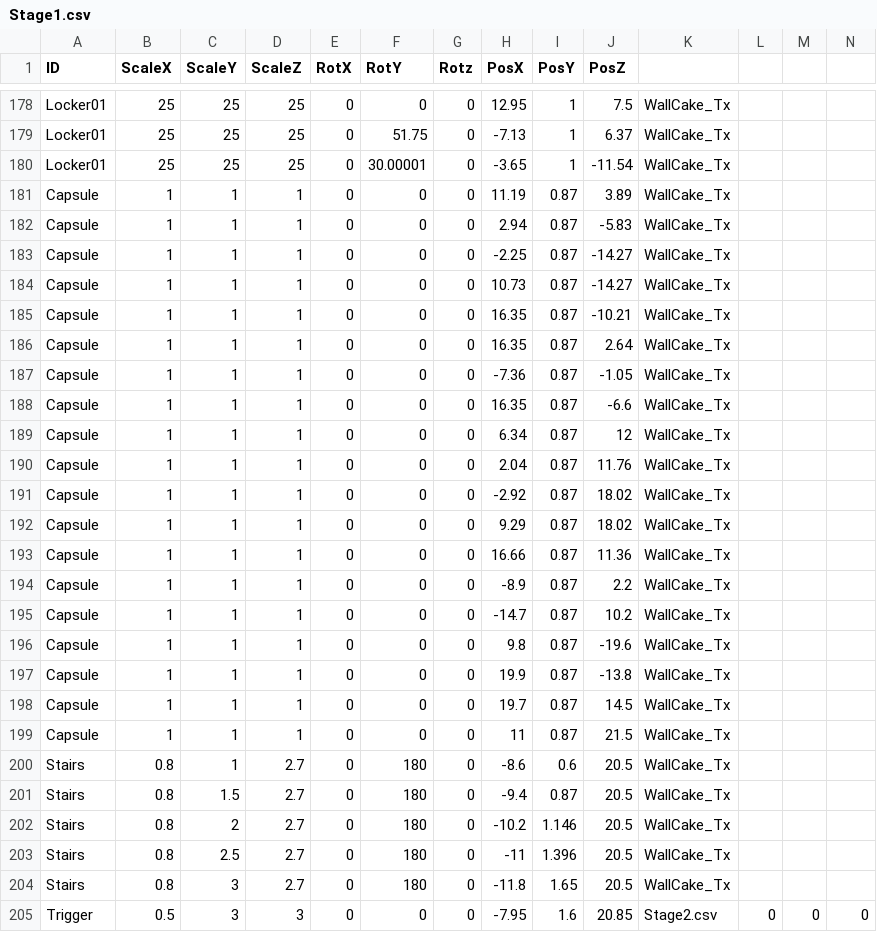
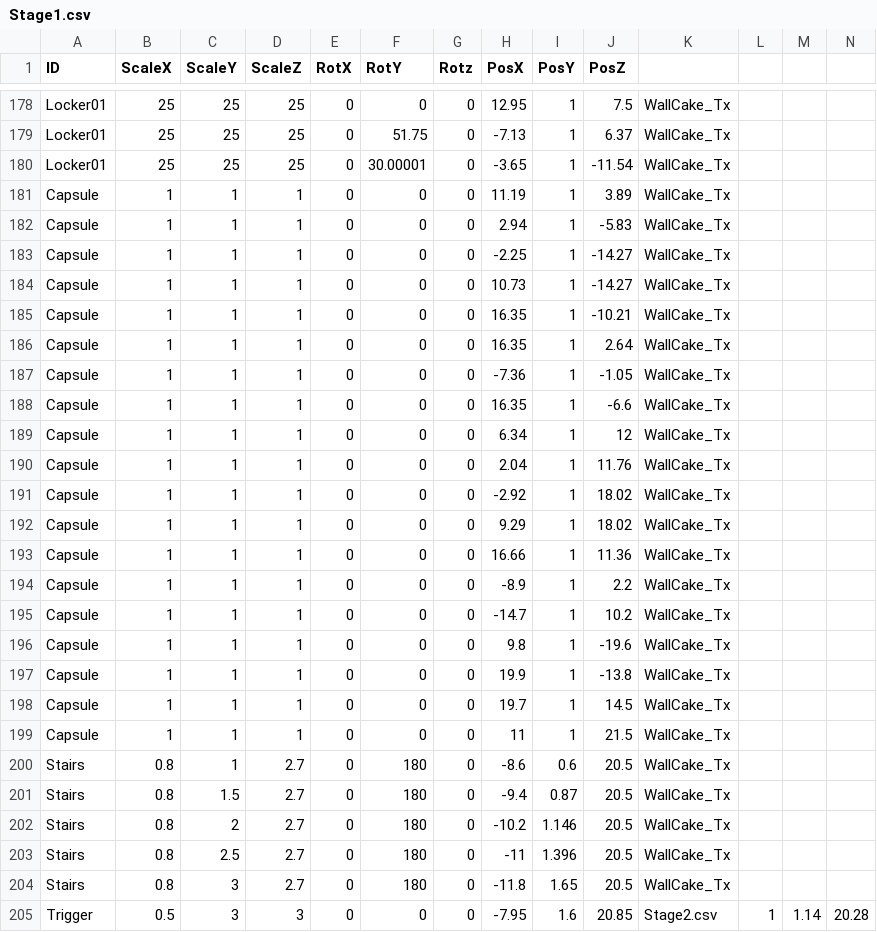
Before and after one commit to kamonegiOota/MadSweets, a CSV file: MadSweets_Project/media/MapDatas/Stage1.csv, drawn as a sheet; only a part is shown, gaps mark what is left out.

Commit message:
StageCsvの変更

```diff
--- a/MadSweets_Project/media/MapDatas/Stage1.csv
+++ b/MadSweets_Project/media/MapDatas/Stage1.csv
@@ -180,21 +180,21 @@ Locker01,25,25,25,0,51.75,0,-7.13,1,6.37,WallCake_Tx,,,
 Locker01,25,25,25,0,30.00001,0,-3.65,1,-11.54,WallCake_Tx,,,
-Capsule,1,1,1,0,0,0,11.19,0.87,3.89,WallCake_Tx,,,
-Capsule,1,1,1,0,0,0,2.94,0.87,-5.83,WallCake_Tx,,,
-Capsule,1,1,1,0,0,0,-2.25,0.87,-14.27,WallCake_Tx,,,
-Capsule,1,1,1,0,0,0,10.73,0.87,-14.27,WallCake_Tx,,,
-Capsule,1,1,1,0,0,0,16.35,0.87,-10.21,WallCake_Tx,,,
-Capsule,1,1,1,0,0,0,16.35,0.87,2.64,WallCake_Tx,,,
-Capsule,1,1,1,0,0,0,-7.36,0.87,-1.05,WallCake_Tx,,,
-Capsule,1,1,1,0,0,0,16.35,0.87,-6.6,WallCake_Tx,,,
-Capsule,1,1,1,0,0,0,6.34,0.87,12,WallCake_Tx,,,
-Capsule,1,1,1,0,0,0,2.04,0.87,11.76,WallCake_Tx,,,
-Capsule,1,1,1,0,0,0,-2.92,0.87,18.02,WallCake_Tx,,,
-Capsule,1,1,1,0,0,0,9.29,0.87,18.02,WallCake_Tx,,,
-Capsule,1,1,1,0,0,0,16.66,0.87,11.36,WallCake_Tx,,,
-Capsule,1,1,1,0,0,0,-8.9,0.87,2.2,WallCake_Tx,,,
-Capsule,1,1,1,0,0,0,-14.7,0.87,10.2,WallCake_Tx,,,
-Capsule,1,1,1,0,0,0,9.8,0.87,-19.6,WallCake_Tx,,,
-Capsule,1,1,1,0,0,0,19.9,0.87,-13.8,WallCake_Tx,,,
-Capsule,1,1,1,0,0,0,19.7,0.87,14.5,WallCake_Tx,,,
-Capsule,1,1,1,0,0,0,11,0.87,21.5,WallCake_Tx,,,
+Capsule,1,1,1,0,0,0,11.19,1,3.89,WallCake_Tx,,,
+Capsule,1,1,1,0,0,0,2.94,1,-5.83,WallCake_Tx,,,
+Capsule,1,1,1,0,0,0,-2.25,1,-14.27,WallCake_Tx,,,
+Capsule,1,1,1,0,0,0,10.73,1,-14.27,WallCake_Tx,,,
+Capsule,1,1,1,0,0,0,16.35,1,-10.21,WallCake_Tx,,,
+Capsule,1,1,1,0,0,0,16.35,1,2.64,WallCake_Tx,,,
+Capsule,1,1,1,0,0,0,-7.36,1,-1.05,WallCake_Tx,,,
+Capsule,1,1,1,0,0,0,16.35,1,-6.6,WallCake_Tx,,,
+Capsule,1,1,1,0,0,0,6.34,1,12,WallCake_Tx,,,
+Capsule,1,1,1,0,0,0,2.04,1,11.76,WallCake_Tx,,,
+Capsule,1,1,1,0,0,0,-2.92,1,18.02,WallCake_Tx,,,
+Capsule,1,1,1,0,0,0,9.29,1,18.02,WallCake_Tx,,,
+Capsule,1,1,1,0,0,0,16.66,1,11.36,WallCake_Tx,,,
+Capsule,1,1,1,0,0,0,-8.9,1,2.2,WallCake_Tx,,,
+Capsule,1,1,1,0,0,0,-14.7,1,10.2,WallCake_Tx,,,
+Capsule,1,1,1,0,0,0,9.8,1,-19.6,WallCake_Tx,,,
+Capsule,1,1,1,0,0,0,19.9,1,-13.8,WallCake_Tx,,,
+Capsule,1,1,1,0,0,0,19.7,1,14.5,WallCake_Tx,,,
+Capsule,1,1,1,0,0,0,11,1,21.5,WallCake_Tx,,,
 Stairs,0.8,1,2.7,0,180,0,-8.6,0.6,20.5,WallCake_Tx,,,
@@ -204,2 +204,2 @@ Stairs,0.8,2.5,2.7,0,180,0,-11,1.396,20.5,WallCake_Tx,,,
 Stairs,0.8,3,2.7,0,180,0,-11.8,1.65,20.5,WallCake_Tx,,,
-Trigger,0.5,3,3,0,0,0,-7.95,1.6,20.85,Stage2.csv,0,0,0
+Trigger,0.5,3,3,0,0,0,-7.95,1.6,20.85,Stage2.csv,1,1.14,20.28
```
Also changed, not shown: MadSweets_Project/media/MapDatas/Stage2.csv, MadSweets_Project/media/MapDatas/Stage3.csv.
